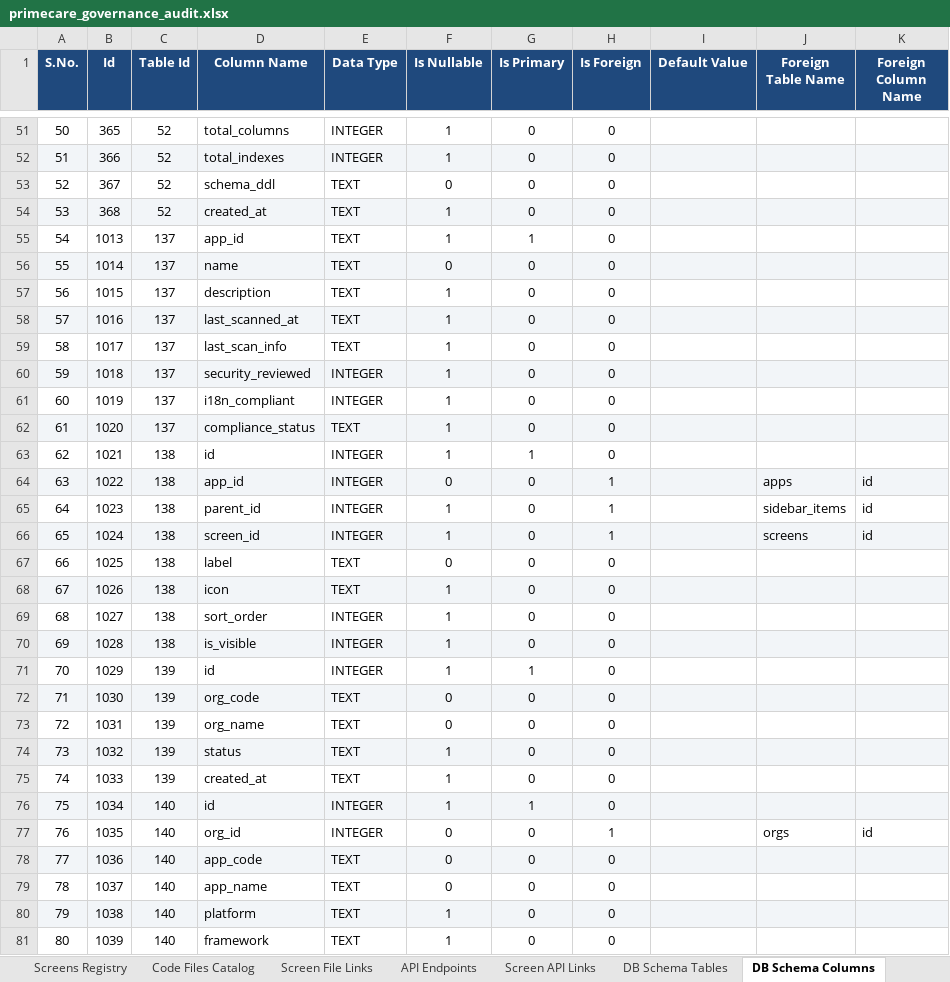
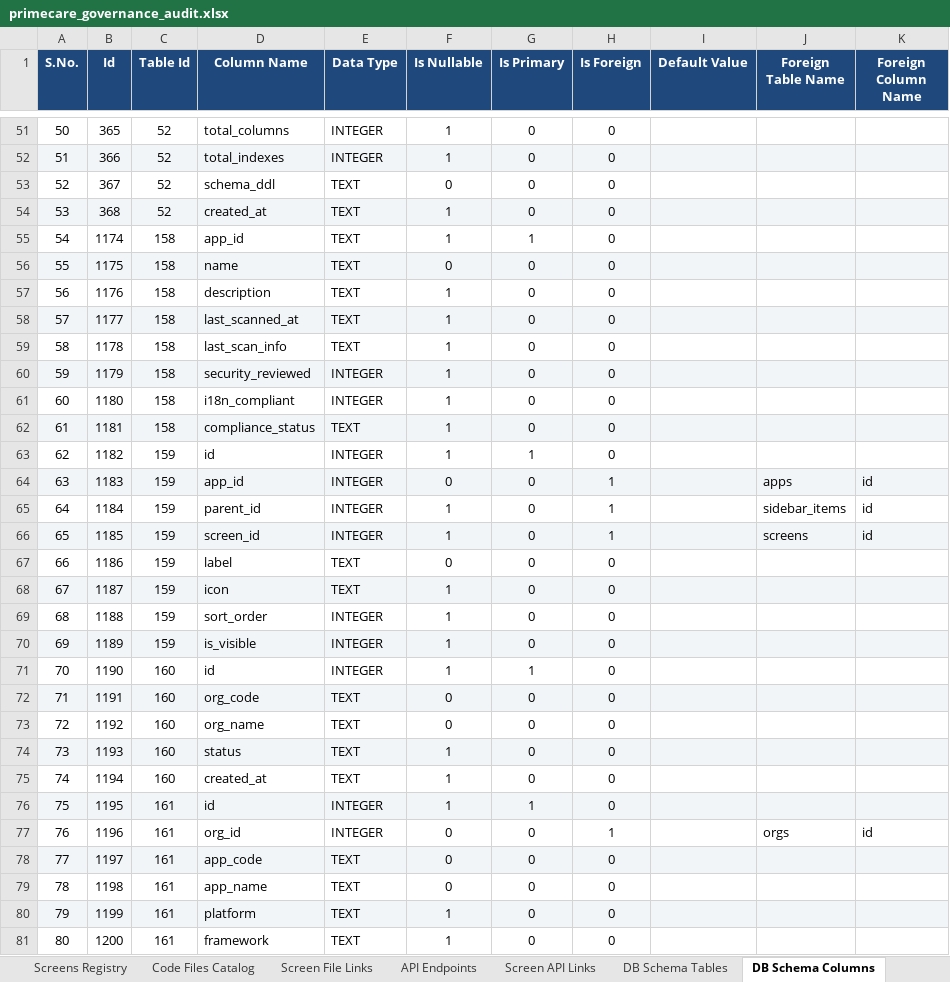
Before and after one commit to shaikhrais/primecare-platform, an Excel workbook: .agents/governance/primecare_governance_audit.xlsx, sheet DB Schema Columns, drawn as a sheet; only a part is shown, gaps mark what is left out; values as stored, in another font and other column widths than the file's, no borders; the diff covers the shown part only; the diff names each change by its address in the sheet, - before the commit and + after, or states it on an @@ line.

Commit message:
docs/feat(governance): add 19-table master diagnostics & data health audit report

```diff
--- a/.agents/governance/primecare_governance_audit.xlsx (sheet DB Schema Columns)
+++ b/.agents/governance/primecare_governance_audit.xlsx (sheet DB Schema Columns)
-B55 (Id): 1013
+B55 (Id): 1174
-C55:C62 (Table Id): 137
+C55:C62 (Table Id): 158
-B56 (Id): 1014
+B56 (Id): 1175
-B57 (Id): 1015
+B57 (Id): 1176
-B58 (Id): 1016
+B58 (Id): 1177
-B59 (Id): 1017
+B59 (Id): 1178
-B60 (Id): 1018
+B60 (Id): 1179
-B61 (Id): 1019
+B61 (Id): 1180
-B62 (Id): 1020
+B62 (Id): 1181
-B63 (Id): 1021
+B63 (Id): 1182
-C63:C70 (Table Id): 138
+C63:C70 (Table Id): 159
-B64 (Id): 1022
+B64 (Id): 1183
-B65 (Id): 1023
+B65 (Id): 1184
-B66 (Id): 1024
+B66 (Id): 1185
-B67 (Id): 1025
+B67 (Id): 1186
-B68 (Id): 1026
+B68 (Id): 1187
-B69 (Id): 1027
+B69 (Id): 1188
-B70 (Id): 1028
+B70 (Id): 1189
-B71 (Id): 1029
+B71 (Id): 1190
-C71:C75 (Table Id): 139
+C71:C75 (Table Id): 160
-B72 (Id): 1030
+B72 (Id): 1191
-B73 (Id): 1031
+B73 (Id): 1192
-B74 (Id): 1032
+B74 (Id): 1193
-B75 (Id): 1033
+B75 (Id): 1194
-B76 (Id): 1034
+B76 (Id): 1195
-C76:C81 (Table Id): 140
+C76:C81 (Table Id): 161
-B77 (Id): 1035
+B77 (Id): 1196
-B78 (Id): 1036
+B78 (Id): 1197
-B79 (Id): 1037
+B79 (Id): 1198
-B80 (Id): 1038
+B80 (Id): 1199
-B81 (Id): 1039
+B81 (Id): 1200
```
Also changed, not shown: 268 edited cells elsewhere in this sheet, sheet Code Files Catalog, sheet Drift Findings Ledger, sheet AI Tasks Backlog, sheet Test Cases Matrix, sheet Screen File Links, sheet DB Schema Tables, 2 more sheets, 2 other files.
